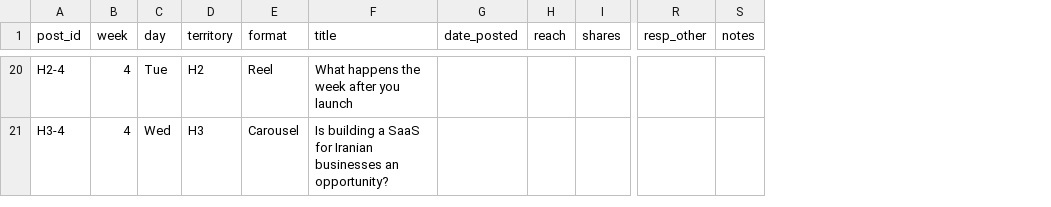
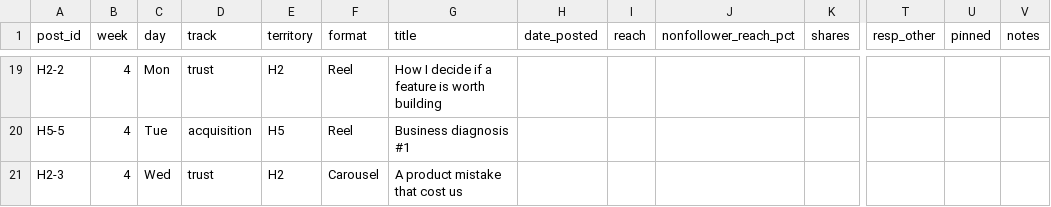
Before and after one commit to mahdisaghafii/ORO, a CSV file: experiments/01-content-territory-test/tracker.csv, drawn as a sheet; only a part is shown, gaps mark what is left out; addresses are those after the commit; rows hold the shown columns only; the diff covers the shown part only; the diff names each change by its address in the sheet, - before the commit and + after, or states it on an @@ line.

```diff
--- a/experiments/01-content-territory-test/tracker.csv
+++ b/experiments/01-content-territory-test/tracker.csv
+column D (track), row 19: trust; row 21: trust
+column J (nonfollower_reach_pct), empty
+column U (pinned), empty
-A19 (post_id): H2-4
+A19 (post_id): H2-2
-C19 (day): Tue
+C19 (day): Mon
-G19 (title): What happens the week after you launch
+G19 (title): How I decide if a feature is worth building
+row 20: H5-5 | 4 | Tue | acquisition | H5 | Reel | Business diagnosis #1
-A21 (post_id): H3-4
+A21 (post_id): H2-3
-E21 (territory): H3
+E21 (territory): H2
-G21 (title): Is building a SaaS for Iranian businesses an opportunity?
+G21 (title): A product mistake that cost us
```
Also changed, not shown: 5 added rows, 6 removed rows and 20 edited cells elsewhere in this file, 3 other files.
